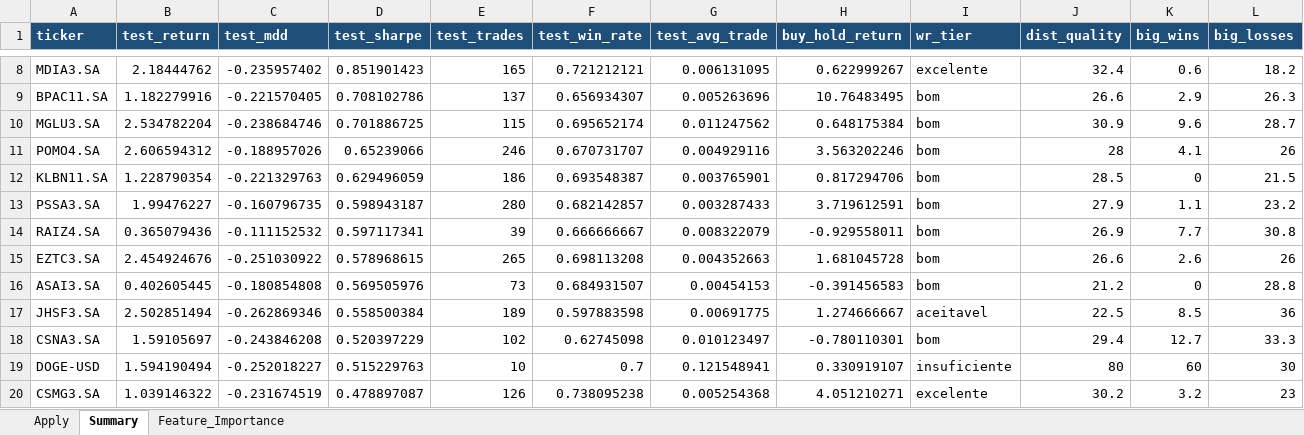
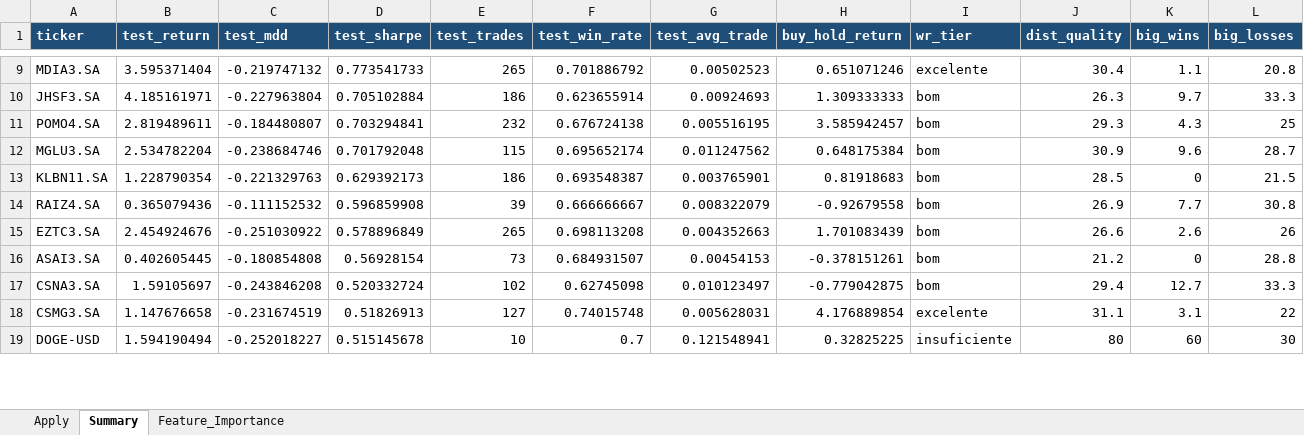
Before and after one commit to gcallj/test, an Excel workbook: summary_latest.xlsx, sheet Summary, drawn as a sheet; only a part is shown, gaps mark what is left out; values as stored, in another font and other column widths than the file's, no borders; removed rows and columns are numbered as before the commit, all else as after; the diff covers the shown part only; the diff names each change by its address in the sheet, - before the commit and + after, or states it on an @@ line.

```diff
--- a/summary_latest.xlsx (sheet Summary)
+++ b/summary_latest.xlsx (sheet Summary)
-B9 (test_return): 2.18444762
+B9 (test_return): 3.595371404
-C9 (test_mdd): -0.235957402
+C9 (test_mdd): -0.219747132
-D9 (test_sharpe): 0.851901423
+D9 (test_sharpe): 0.773541733
-E9 (test_trades): 165
+E9 (test_trades): 265
-F9 (test_win_rate): 0.721212121
+F9 (test_win_rate): 0.701886792
-G9 (test_avg_trade): 0.006131095
+G9 (test_avg_trade): 0.00502523
-H9 (buy_hold_return): 0.622999267
+H9 (buy_hold_return): 0.651071246
-J9 (dist_quality): 32.4
+J9 (dist_quality): 30.4
-K9 (big_wins): 0.6
+K9 (big_wins): 1.1
-L9 (big_losses): 18.2
+L9 (big_losses): 20.8
-row 9: BPAC11.SA | 1.182279916 | -0.221570405 | 0.708102786 | 137 | 0.656934307 | 0.005263696 | 10.76483495 | bom | 26.6 | 2.9 | 26.3
+row 10: JHSF3.SA | 4.185161971 | -0.227963804 | 0.705102884 | 186 | 0.623655914 | 0.00924693 | 1.309333333 | bom | 26.3 | 9.7 | 33.3
+row 11: POMO4.SA | 2.819489611 | -0.184480807 | 0.703294841 | 232 | 0.676724138 | 0.005516195 | 3.585942457 | bom | 29.3 | 4.3 | 25
-D12 (test_sharpe): 0.701886725
+D12 (test_sharpe): 0.701792048
-row 11: POMO4.SA | 2.606594312 | -0.188957026 | 0.65239066 | 246 | 0.670731707 | 0.004929116 | 3.563202246 | bom | 28 | 4.1 | 26
-D13 (test_sharpe): 0.629496059
+D13 (test_sharpe): 0.629392173
-H13 (buy_hold_return): 0.817294706
+H13 (buy_hold_return): 0.81918683
-row 13: PSSA3.SA | 1.99476227 | -0.160796735 | 0.598943187 | 280 | 0.682142857 | 0.003287433 | 3.719612591 | bom | 27.9 | 1.1 | 23.2
-D14 (test_sharpe): 0.597117341
+D14 (test_sharpe): 0.596859908
-H14 (buy_hold_return): -0.929558011
+H14 (buy_hold_return): -0.92679558
-D15 (test_sharpe): 0.578968615
+D15 (test_sharpe): 0.578896849
-H15 (buy_hold_return): 1.681045728
+H15 (buy_hold_return): 1.701083439
-D16 (test_sharpe): 0.569505976
+D16 (test_sharpe): 0.56928154
-H16 (buy_hold_return): -0.391456583
+H16 (buy_hold_return): -0.378151261
-row 17: JHSF3.SA | 2.502851494 | -0.262869346 | 0.558500384 | 189 | 0.597883598 | 0.00691775 | 1.274666667 | aceitavel | 22.5 | 8.5 | 36
-D17 (test_sharpe): 0.520397229
+D17 (test_sharpe): 0.520332724
-H17 (buy_hold_return): -0.780110301
+H17 (buy_hold_return): -0.779042875
+row 18: CSMG3.SA | 1.147676658 | -0.231674519 | 0.51826913 | 127 | 0.74015748 | 0.005628031 | 4.176889854 | excelente | 31.1 | 3.1 | 22
-D19 (test_sharpe): 0.515229763
+D19 (test_sharpe): 0.515145678
-H19 (buy_hold_return): 0.330919107
+H19 (buy_hold_return): 0.32825225
-row 20: CSMG3.SA | 1.039146322 | -0.231674519 | 0.478897087 | 126 | 0.738095238 | 0.005254368 | 4.051210271 | excelente | 30.2 | 3.2 | 23
```
Also changed, not shown: 28 added rows, 26 removed rows and 251 edited cells elsewhere in this sheet, sheet Feature_Importance, sheet Apply, 2 other files.
